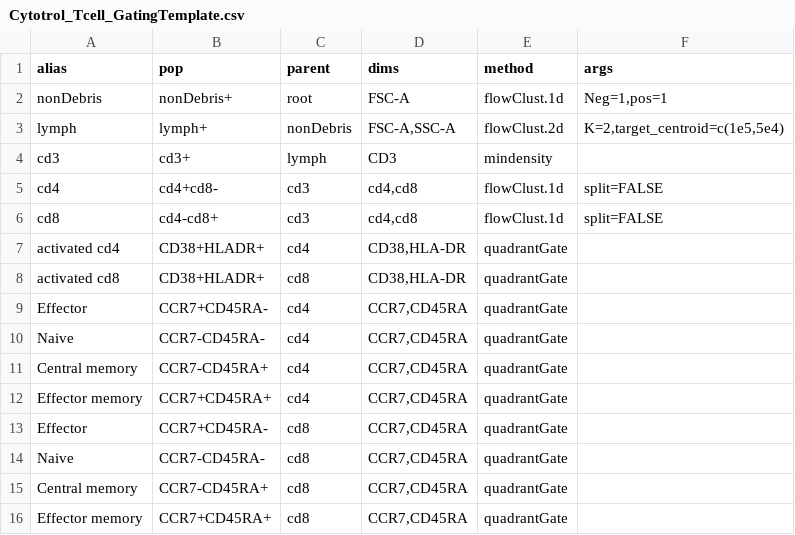
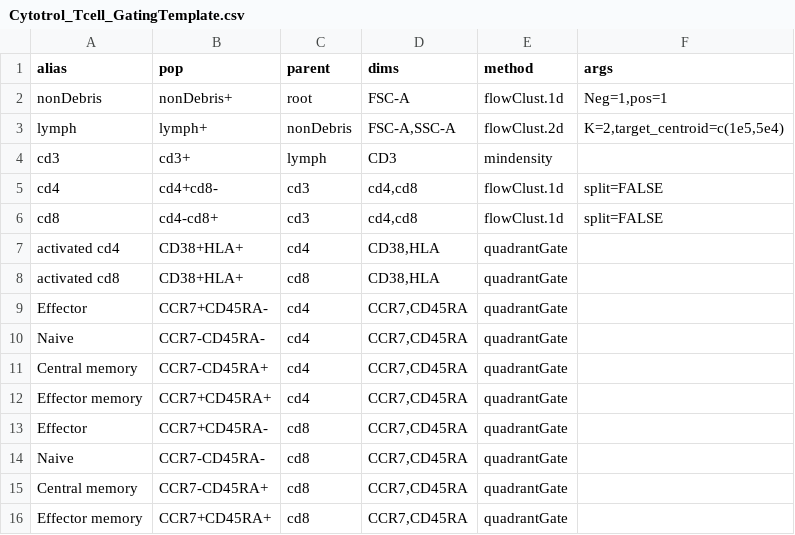
Before and after one commit to RGLab/openCyto, a CSV file: data/Cytotrol_Tcell_GatingTemplate.csv, drawn as a sheet.

```diff
--- a/data/Cytotrol_Tcell_GatingTemplate.csv
+++ b/data/Cytotrol_Tcell_GatingTemplate.csv
@@ -6,4 +6,4 @@
 "cd8","cd4-cd8+","cd3","cd4,cd8","flowClust.1d","split=FALSE"
-"activated cd4","CD38+HLADR+","cd4","CD38,HLA-DR","quadrantGate",
-"activated cd8","CD38+HLADR+","cd8","CD38,HLA-DR","quadrantGate",
+"activated cd4","CD38+HLA+","cd4","CD38,HLA","quadrantGate",
+"activated cd8","CD38+HLA+","cd8","CD38,HLA","quadrantGate",
 "Effector","CCR7+CD45RA-","cd4","CCR7,CD45RA","quadrantGate",
```
Also changed, not shown: 3 other files.
